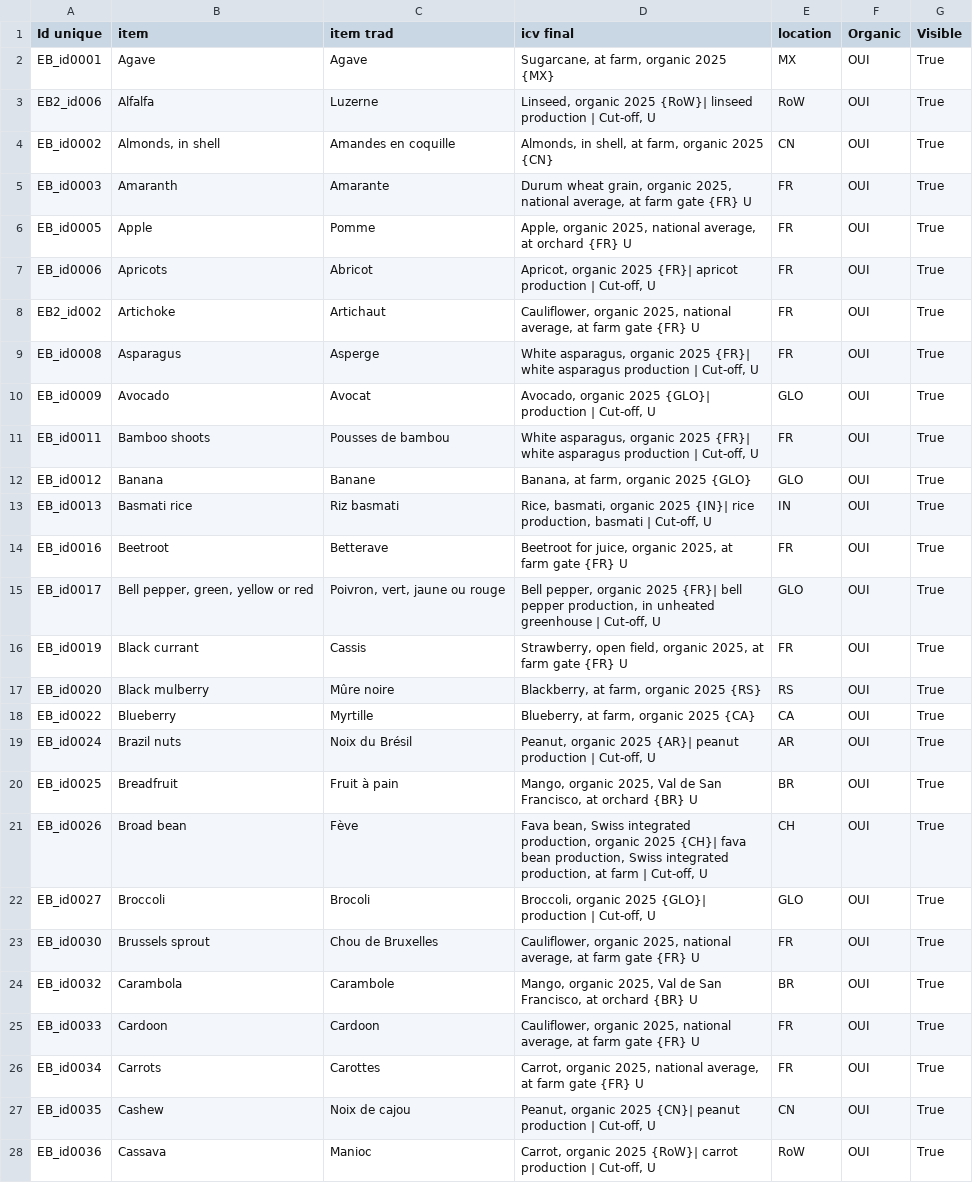
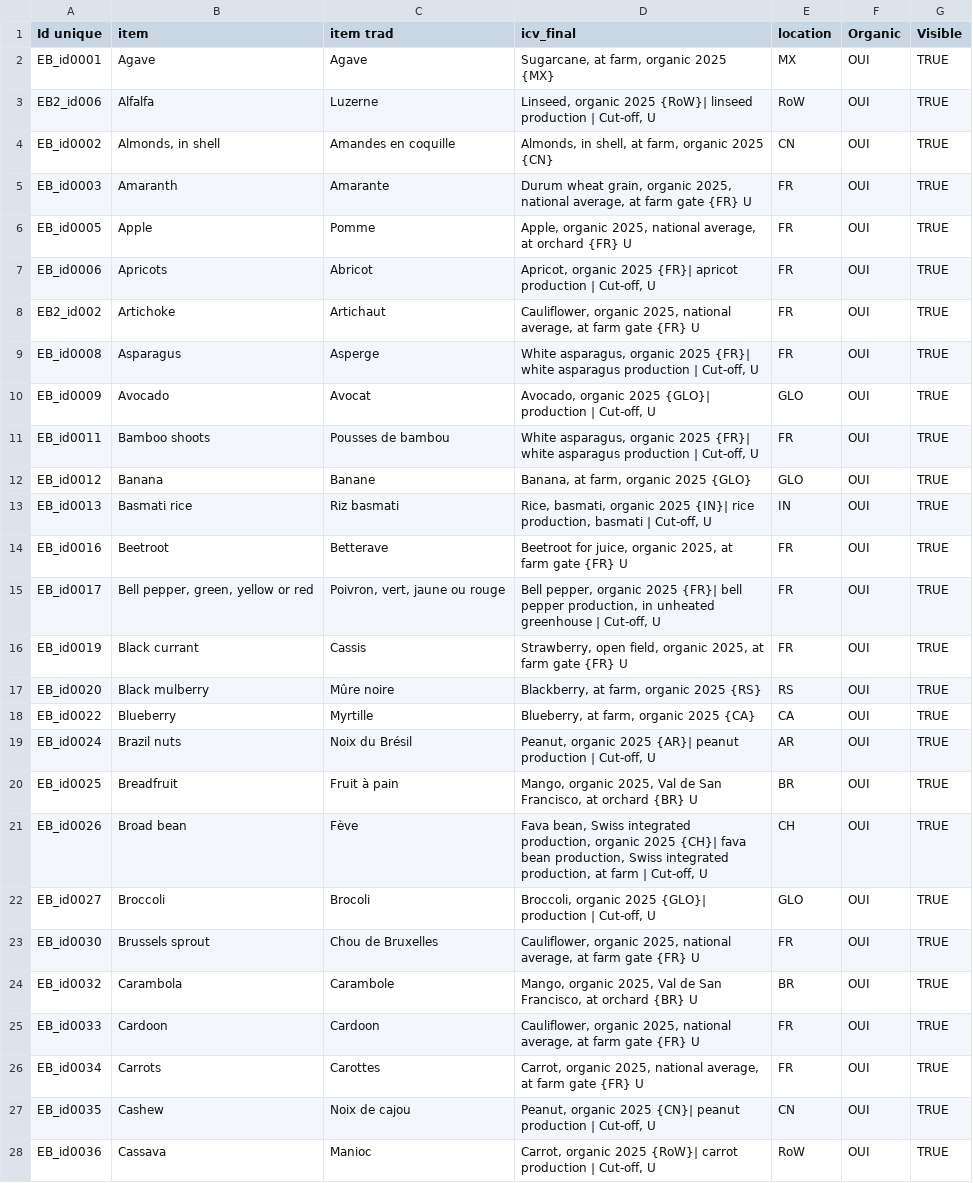
Before and after one commit to MTES-MCT/ecobalyse-method-tooling, a CSV file: food/metadata/source/new_ingredient_BIO.csv, drawn as a sheet; only a part is shown; the diff covers the shown part only; the diff names each change by its address in the sheet, - before the commit and + after, or states it on an @@ line.

```diff
--- a/food/metadata/source/new_ingredient_BIO.csv
+++ b/food/metadata/source/new_ingredient_BIO.csv
-D1: icv final
+D1: icv_final
-G2:G28 (Visible): True
+G2:G28 (Visible): TRUE
-E15 (location): GLO
+E15 (location): FR
```
Also changed, not shown: 6 added rows and 124 edited cells elsewhere in this file, food/metadata/generated/predictions_BIO.csv, food/metadata/generated/predictions_FR.csv, 6 other files.
